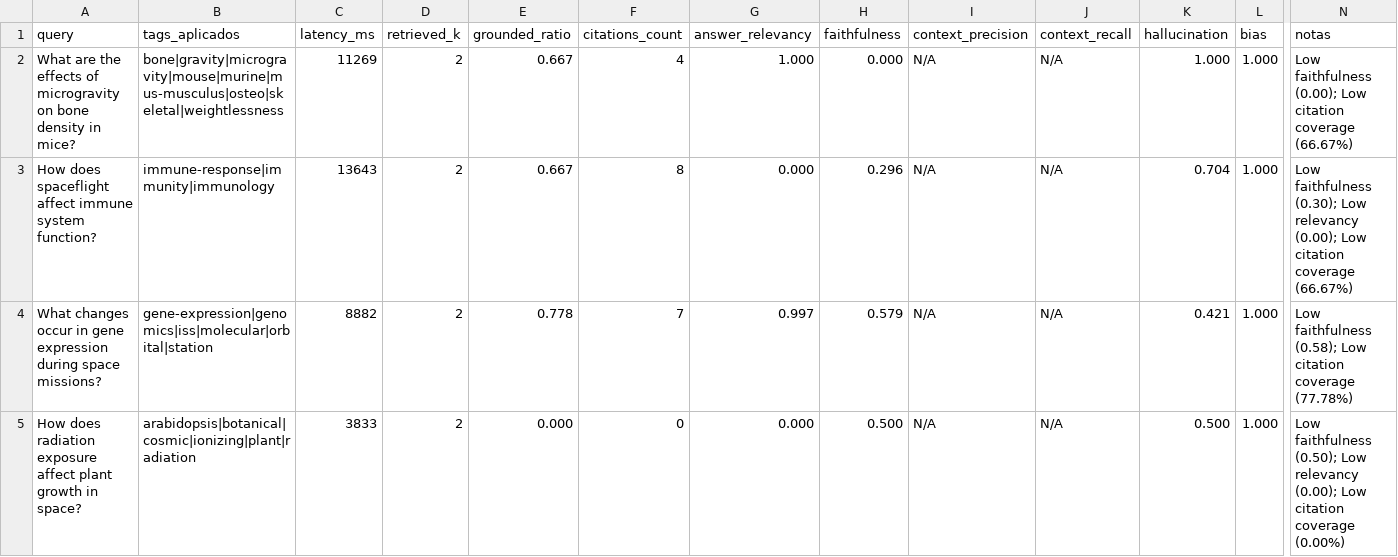
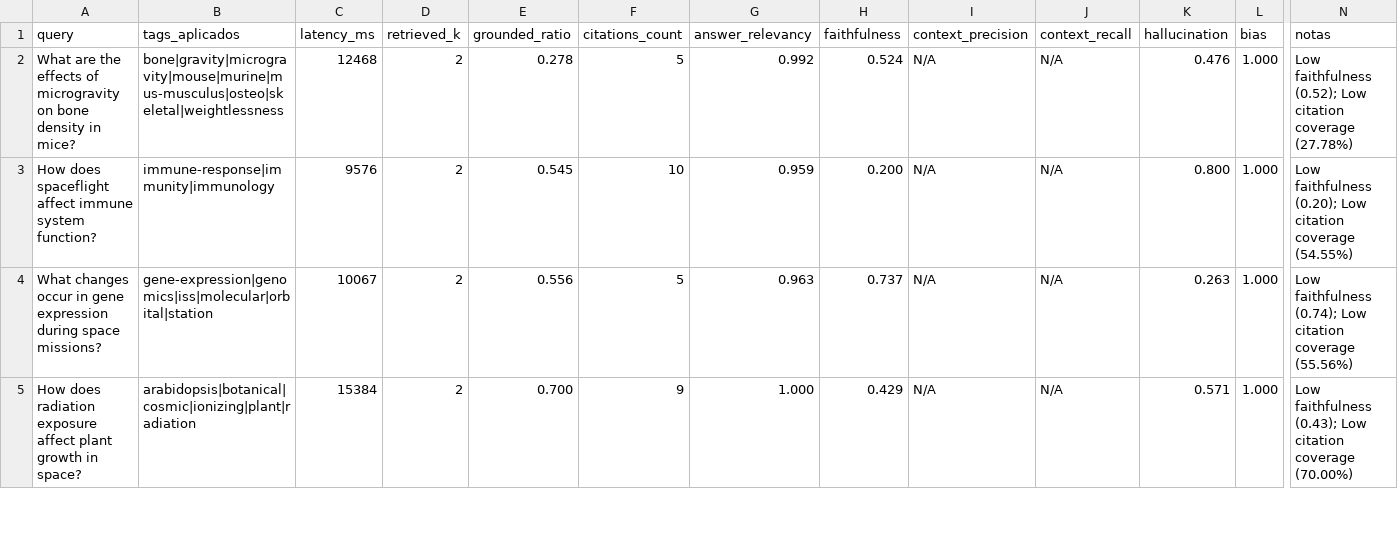
Before and after one commit to eki-team/rag-service, a CSV file: eval_rag_nasa.csv, drawn as a sheet; only a part is shown, gaps mark what is left out; the diff covers the shown part only; the diff names each change by its address in the sheet, - before the commit and + after, or states it on an @@ line.

```diff
--- a/eval_rag_nasa.csv
+++ b/eval_rag_nasa.csv
-C2 (latency_ms): 11269
+C2 (latency_ms): 12468
-E2 (grounded_ratio): 0.667
+E2 (grounded_ratio): 0.278
-F2 (citations_count): 4
+F2 (citations_count): 5
-G2 (answer_relevancy): 1.000
+G2 (answer_relevancy): 0.992
-H2 (faithfulness): 0.000
+H2 (faithfulness): 0.524
-K2 (hallucination): 1.000
+K2 (hallucination): 0.476
-N2 (notas): Low faithfulness (0.00); Low citation coverage (66.67%)
+N2 (notas): Low faithfulness (0.52); Low citation coverage (27.78%)
-C3 (latency_ms): 13643
+C3 (latency_ms): 9576
-E3 (grounded_ratio): 0.667
+E3 (grounded_ratio): 0.545
-F3 (citations_count): 8
+F3 (citations_count): 10
-G3 (answer_relevancy): 0.000
+G3 (answer_relevancy): 0.959
-H3 (faithfulness): 0.296
+H3 (faithfulness): 0.200
-K3 (hallucination): 0.704
+K3 (hallucination): 0.800
-N3 (notas): Low faithfulness (0.30); Low relevancy (0.00); Low citation coverage (66.67%)
+N3 (notas): Low faithfulness (0.20); Low citation coverage (54.55%)
-C4 (latency_ms): 8882
+C4 (latency_ms): 10067
-E4 (grounded_ratio): 0.778
+E4 (grounded_ratio): 0.556
-F4 (citations_count): 7
+F4 (citations_count): 5
-G4 (answer_relevancy): 0.997
+G4 (answer_relevancy): 0.963
-H4 (faithfulness): 0.579
+H4 (faithfulness): 0.737
-K4 (hallucination): 0.421
+K4 (hallucination): 0.263
-N4 (notas): Low faithfulness (0.58); Low citation coverage (77.78%)
+N4 (notas): Low faithfulness (0.74); Low citation coverage (55.56%)
-C5 (latency_ms): 3833
+C5 (latency_ms): 15384
-E5 (grounded_ratio): 0.000
+E5 (grounded_ratio): 0.700
-F5 (citations_count): 0
+F5 (citations_count): 9
-G5 (answer_relevancy): 0.000
+G5 (answer_relevancy): 1.000
-H5 (faithfulness): 0.500
+H5 (faithfulness): 0.429
-K5 (hallucination): 0.500
+K5 (hallucination): 0.571
-N5 (notas): Low faithfulness (0.50); Low relevancy (0.00); Low citation coverage (0.00%)
+N5 (notas): Low faithfulness (0.43); Low citation coverage (70.00%)
```
Also changed, not shown: 75 edited cells elsewhere in this file, 24 other files.
